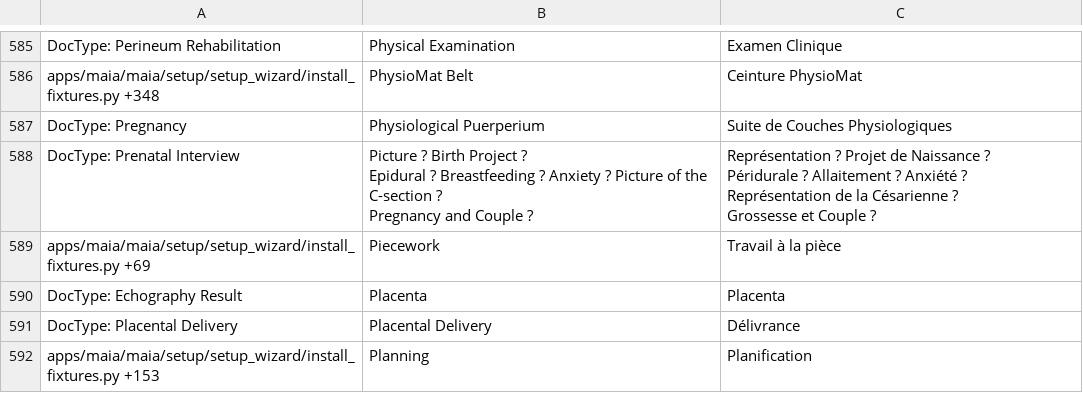
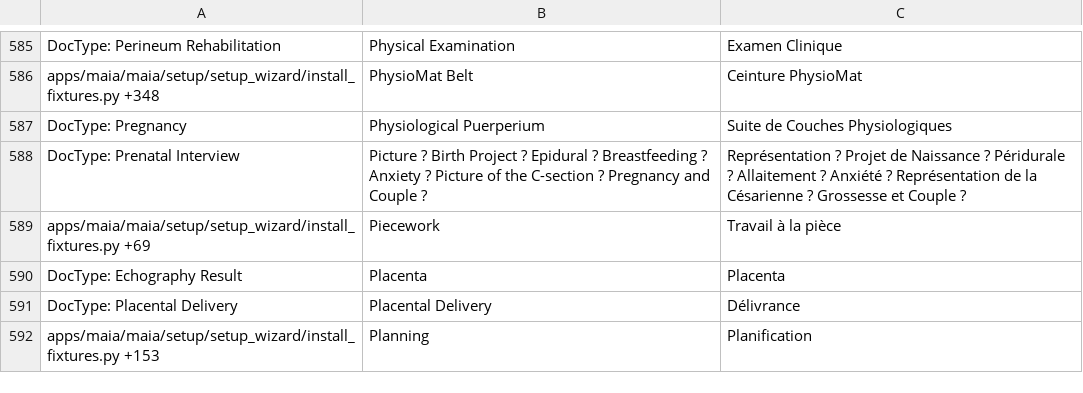
Before and after one commit to dokos-io/maia, a CSV file: maia/translations/fr.csv, drawn as a sheet; only a part is shown, gaps mark what is left out.

```diff
--- a/maia/translations/fr.csv
+++ b/maia/translations/fr.csv
@@ -587,7 +587,3 @@ apps/maia/maia/setup/setup_wizard/install_fixtures.py +348,PhysioMat Belt,Ceintu
 DocType: Pregnancy,Physiological Puerperium,Suite de Couches Physiologiques
-DocType: Prenatal Interview,"Picture ? Birth Project ?
-Epidural ? Breastfeeding ? Anxiety ? Picture of the C-section ?
-Pregnancy and Couple ?","Représentation ? Projet de Naissance ?
-Péridurale ? Allaitement ? Anxiété ? Représentation de la Césarienne ?
-Grossesse et Couple ?"
+DocType: Prenatal Interview,"Picture ? Birth Project ? Epidural ? Breastfeeding ? Anxiety ? Picture of the C-section ? Pregnancy and Couple ?","Représentation ? Projet de Naissance ? Péridurale ? Allaitement ? Anxiété ? Représentation de la Césarienne ? Grossesse et Couple ?"
 apps/maia/maia/setup/setup_wizard/install_fixtures.py +69,Piecework,Travail à la pièce
```
Also changed, not shown: 59 other files.
